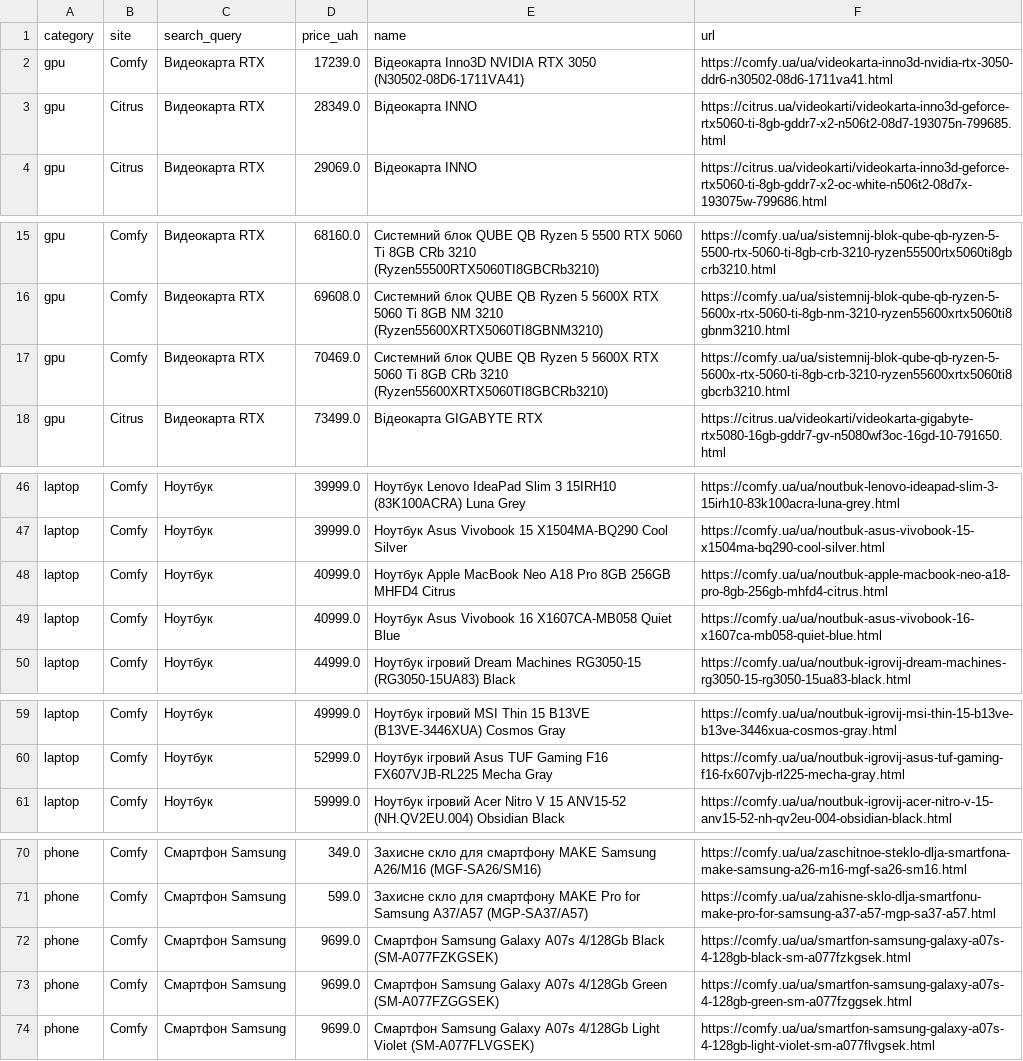
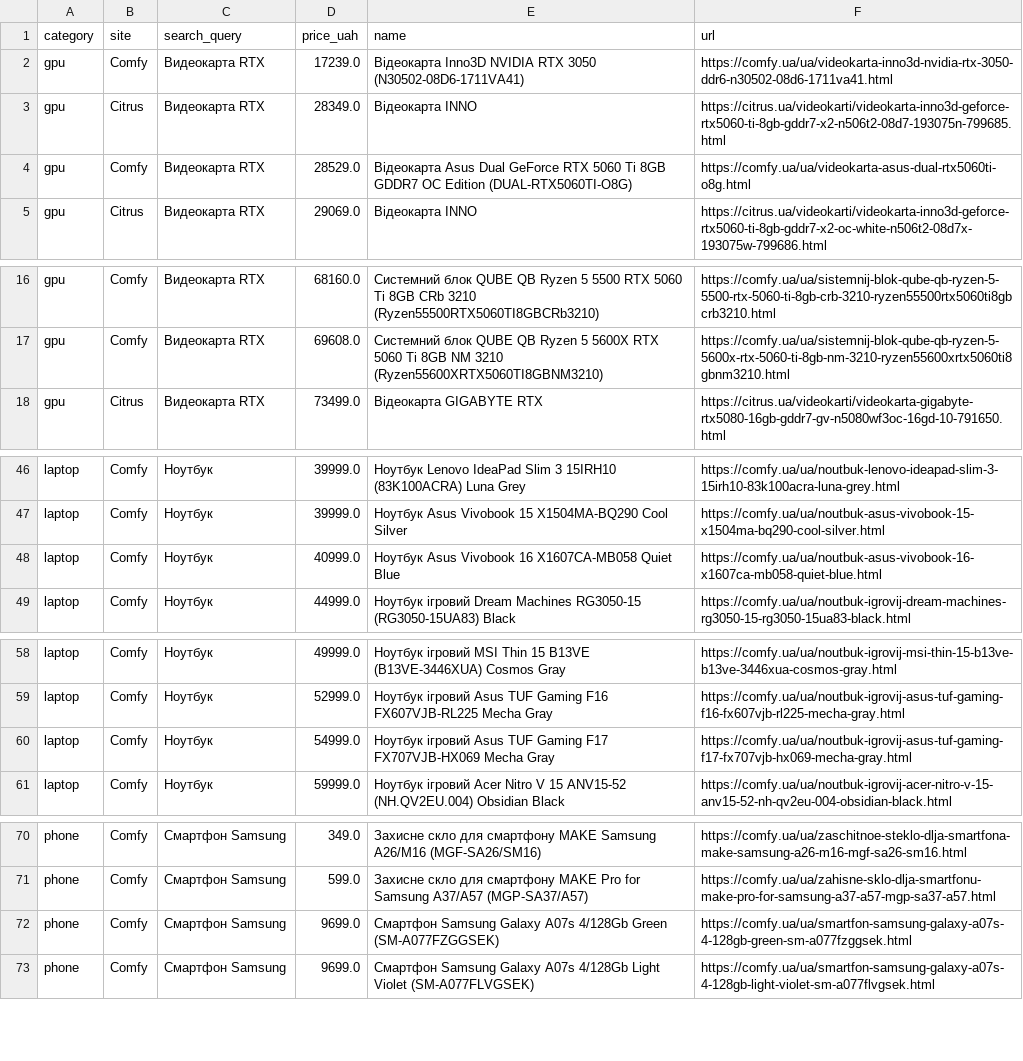
Before and after one commit to Gavnenko123/rycar-preview, a CSV file: misprice/docs/results_all.csv, drawn as a sheet; only a part is shown, gaps mark what is left out; the diff covers the shown part only.

```diff
--- a/misprice/docs/results_all.csv
+++ b/misprice/docs/results_all.csv
@@ -3,2 +3,3 @@ gpu,Comfy,Видеокарта RTX,17239.0,Відеокарта Inno3D NVIDIA RT
 gpu,Citrus,Видеокарта RTX,28349.0,Відеокарта INNO,https://citrus.ua/videokarti/videokarta-inno3d-geforce-rtx5060-ti-8gb-gddr7-x2-n506t2-08d7-193075n-799685.html
+gpu,Comfy,Видеокарта RTX,28529.0,Відеокарта Asus Dual GeForce RTX 5060 Ti 8GB GDDR7 OC Edition (DUAL-RTX5060TI-O8G),https://comfy.ua/ua/videokarta-asus-dual-rtx5060ti-o8g.html
 gpu,Citrus,Видеокарта RTX,29069.0,Відеокарта INNO,https://citrus.ua/videokarti/videokarta-inno3d-geforce-rtx5060-ti-8gb-gddr7-x2-oc-white-n506t2-08d7x-193075w-799686.html
@@ -16,3 +17,2 @@ gpu,Comfy,Видеокарта RTX,68160.0,Системний блок QUBE QB R
 gpu,Comfy,Видеокарта RTX,69608.0,Системний блок QUBE QB Ryzen 5 5600X RTX 5060 Ti 8GB NM 3210 (Ryzen55600XRTX5060TI8GBNM3210),https://comfy.ua/ua/sistemnij-blok-qube-qb-ryzen-5-5600x-rtx-5060-ti-8gb-nm-3210-ryzen55600xrtx5060ti8gbnm3210.html
-gpu,Comfy,Видеокарта RTX,70469.0,Системний блок QUBE QB Ryzen 5 5600X RTX 5060 Ti 8GB CRb 3210 (Ryzen55600XRTX5060TI8GBCRb3210),https://comfy.ua/ua/sistemnij-blok-qube-qb-ryzen-5-5600x-rtx-5060-ti-8gb-crb-3210-ryzen55600xrtx5060ti8gbcrb3210.html
 gpu,Citrus,Видеокарта RTX,73499.0,Відеокарта GIGABYTE RTX,https://citrus.ua/videokarti/videokarta-gigabyte-rtx5080-16gb-gddr7-gv-n5080wf3oc-16gd-10-791650.html
@@ -47,3 +47,2 @@ laptop,Comfy,Ноутбук,39999.0,Ноутбук Lenovo IdeaPad Slim 3 15IRH10
 laptop,Comfy,Ноутбук,39999.0,Ноутбук Asus Vivobook 15 X1504MA-BQ290 Cool Silver,https://comfy.ua/ua/noutbuk-asus-vivobook-15-x1504ma-bq290-cool-silver.html
-laptop,Comfy,Ноутбук,40999.0,Ноутбук Apple MacBook Neo A18 Pro 8GB 256GB MHFD4 Citrus,https://comfy.ua/ua/noutbuk-apple-macbook-neo-a18-pro-8gb-256gb-mhfd4-citrus.html
 laptop,Comfy,Ноутбук,40999.0,Ноутбук Asus Vivobook 16 X1607CA-MB058 Quiet Blue,https://comfy.ua/ua/noutbuk-asus-vivobook-16-x1607ca-mb058-quiet-blue.html
@@ -60,2 +59,3 @@ laptop,Comfy,Ноутбук,49999.0,Ноутбук ігровий MSI Thin 15 B1
 laptop,Comfy,Ноутбук,52999.0,Ноутбук ігровий Asus TUF Gaming F16 FX607VJB-RL225 Mecha Gray,https://comfy.ua/ua/noutbuk-igrovij-asus-tuf-gaming-f16-fx607vjb-rl225-mecha-gray.html
+laptop,Comfy,Ноутбук,54999.0,Ноутбук ігровий Asus TUF Gaming F17 FX707VJB-HX069 Mecha Gray,https://comfy.ua/ua/noutbuk-igrovij-asus-tuf-gaming-f17-fx707vjb-hx069-mecha-gray.html
 laptop,Comfy,Ноутбук,59999.0,Ноутбук ігровий Acer Nitro V 15 ANV15-52 (NH.QV2EU.004) Obsidian Black,https://comfy.ua/ua/noutbuk-igrovij-acer-nitro-v-15-anv15-52-nh-qv2eu-004-obsidian-black.html
@@ -71,3 +71,2 @@ phone,Comfy,Смартфон Samsung,349.0,Захисне скло для сма
 phone,Comfy,Смартфон Samsung,599.0,Захисне скло для смартфону MAKE Pro for Samsung A37/A57 (MGP-SA37/A57),https://comfy.ua/ua/zahisne-sklo-dlja-smartfonu-make-pro-for-samsung-a37-a57-mgp-sa37-a57.html
-phone,Comfy,Смартфон Samsung,9699.0,Смартфон Samsung Galaxy A07s 4/128Gb Black (SM-A077FZKGSEK),https://comfy.ua/ua/smartfon-samsung-galaxy-a07s-4-128gb-black-sm-a077fzkgsek.html
 phone,Comfy,Смартфон Samsung,9699.0,Смартфон Samsung Galaxy A07s 4/128Gb Green (SM-A077FZGGSEK),https://comfy.ua/ua/smartfon-samsung-galaxy-a07s-4-128gb-green-sm-a077fzggsek.html
```
Also changed, not shown: 1 added row elsewhere in this file, misprice/docs/results_alerts.csv, 2 other files.
